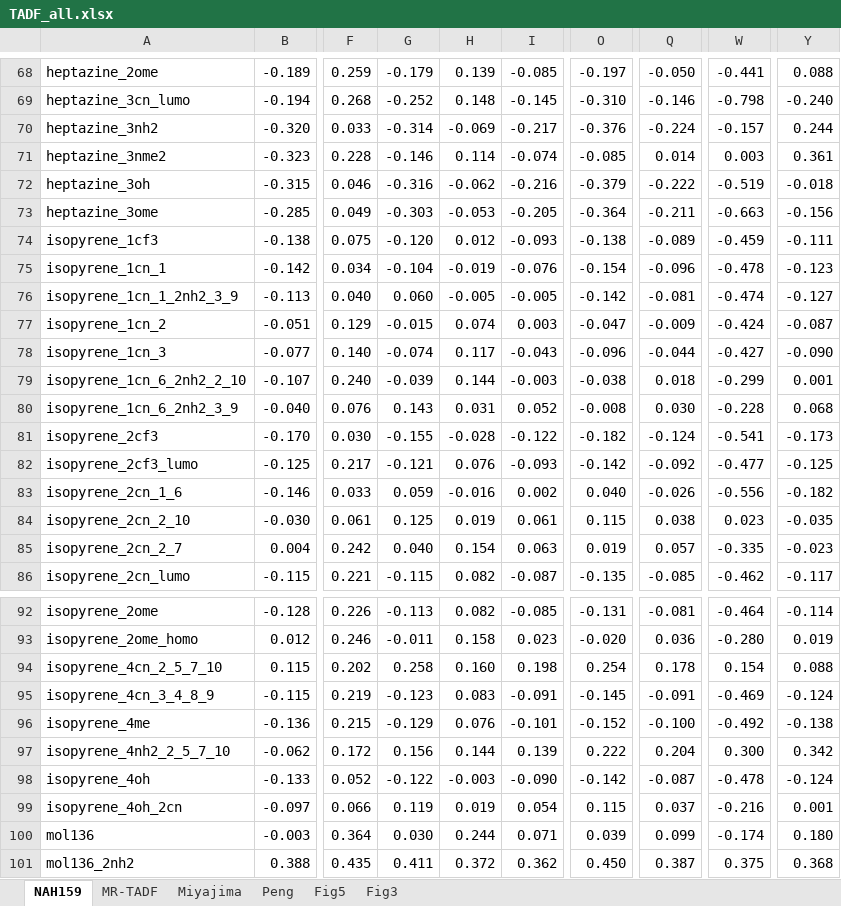
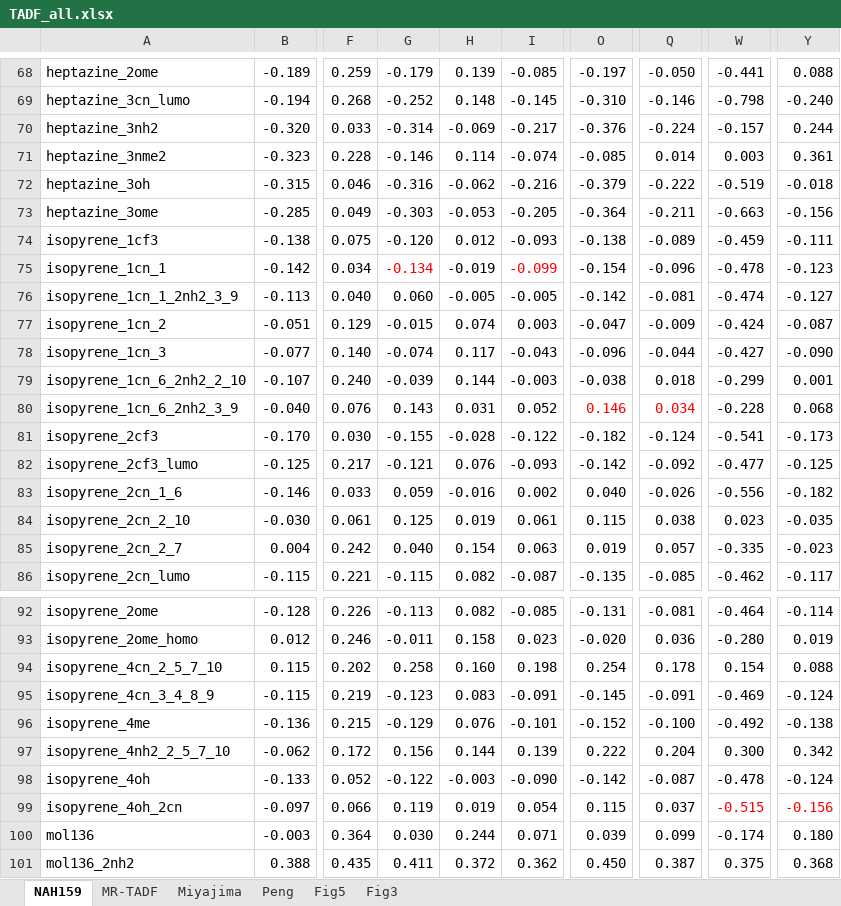
Before and after one commit to andyW296/XSF-TDA-calculated-TADF, an Excel workbook: TADF_all.xlsx, sheet NAH159, drawn as a sheet; only a part is shown, gaps mark what is left out; values as stored, in another font and other column widths than the file's, no borders; the diff names each change by its address in the sheet, - before the commit and + after, or states it on an @@ line.

```diff
--- a/TADF_all.xlsx (sheet NAH159)
+++ b/TADF_all.xlsx (sheet NAH159)
-G75: -0.104
+G75: -0.134
-G75 text colour: black
+G75 text colour: #FF0000
-I75: -0.076
+I75: -0.099
-I75 text colour: black
+I75 text colour: #FF0000
-O80: -0.008
+O80: 0.146
-O80 text colour: black
+O80 text colour: #FF0000
-Q80: 0.030
+Q80: 0.034
-Q80 text colour: black
+Q80 text colour: #FF0000
-W99: -0.216
+W99: -0.515
-W99 text colour: black
+W99 text colour: #FF0000
-Y99: 0.001
+Y99: -0.156
-Y99 text colour: black
+Y99 text colour: #FF0000
```
Also changed, not shown: sheet Fig3, sheet Peng, sheet MR-TADF, 12 other files.
